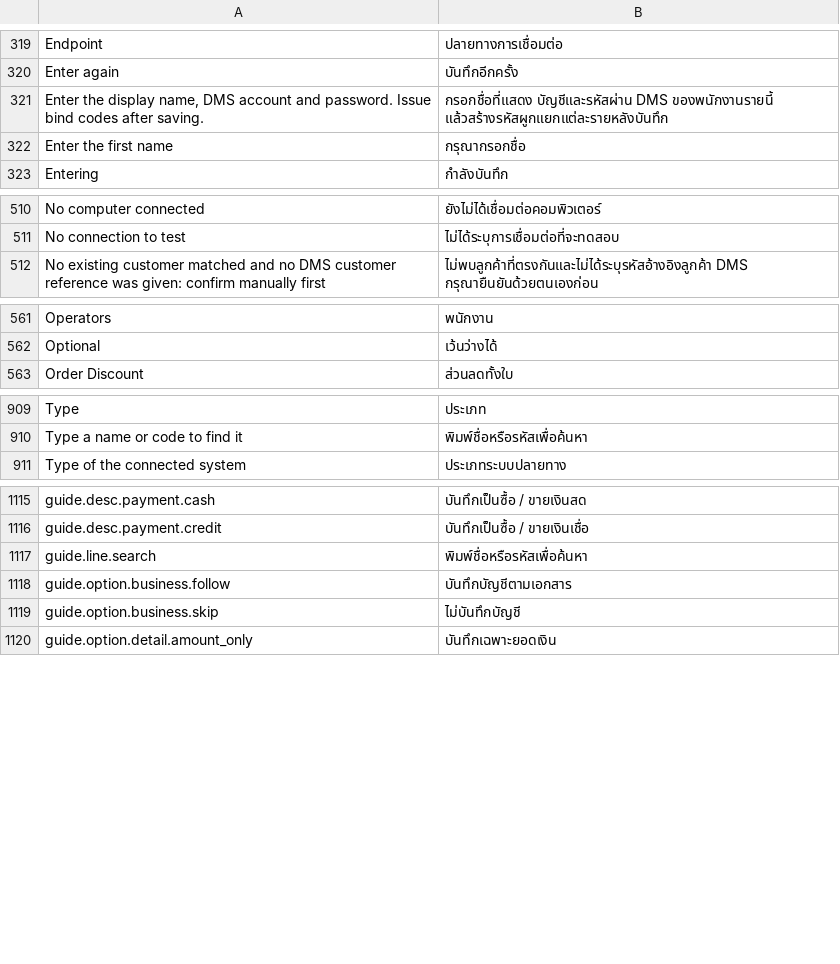
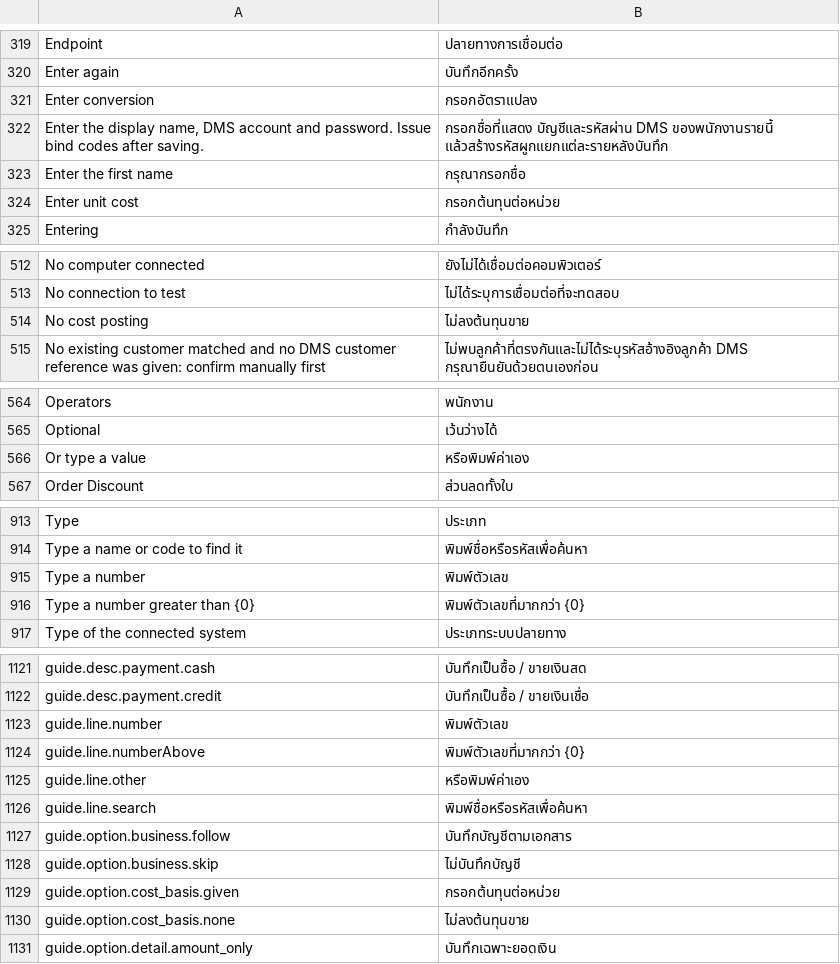
Before and after one commit to skin306152-star/pearnly, a CSV file: apps/pearnly_core/pearnly_core/translations/th.csv, drawn as a sheet; only a part is shown, gaps mark what is left out; the diff covers the shown part only.

Commit message:
feat: LINE asker also asks the questions that need a typed number: tapping an option with an entry asks for the number (unit conversion, unit cost), typed amounts are read like document amounts and checked against the entry minimum before the code:number answer is sent; free questions take the typed text (main session 11-19: nothing left for the edit page)

```diff
--- a/apps/pearnly_core/pearnly_core/translations/th.csv
+++ b/apps/pearnly_core/pearnly_core/translations/th.csv
@@ -320,4 +320,6 @@ Endpoint,ปลายทางการเชื่อมต่อ
 Enter again,บันทึกอีกครั้ง
+Enter conversion,กรอกอัตราแปลง
 "Enter the display name, DMS account and password. Issue bind codes after saving.",กรอกชื่อที่แสดง บัญชีและรหัสผ่าน DMS ของพนักงานรายนี้ แล้วสร้างรหัสผูกแยกแต่ละรายหลังบันทึก
 Enter the first name,กรุณากรอกชื่อ
+Enter unit cost,กรอกต้นทุนต่อหน่วย
 Entering,กำลังบันทึก
@@ -511,2 +513,3 @@ No computer connected,ยังไม่ได้เชื่อมต่อค
 No connection to test,ไม่ได้ระบุการเชื่อมต่อที่จะทดสอบ
+No cost posting,ไม่ลงต้นทุนขาย
 No existing customer matched and no DMS customer reference was given: confirm manually first,ไม่พบลูกค้าที่ตรงกันและไม่ได้ระบุรหัสอ้างอิงลูกค้า DMS กรุณายืนยันด้วยตนเองก่อน
@@ -562,2 +565,3 @@ Operators,พนักงาน
 Optional,เว้นว่างได้
+Or type a value,หรือพิมพ์ค่าเอง
 Order Discount,ส่วนลดทั้งใบ
@@ -910,2 +914,4 @@ Type,ประเภท
 Type a name or code to find it,พิมพ์ชื่อหรือรหัสเพื่อค้นหา
+Type a number,พิมพ์ตัวเลข
+Type a number greater than {0},พิมพ์ตัวเลขที่มากกว่า {0}
 Type of the connected system,ประเภทระบบปลายทาง
@@ -1116,2 +1122,5 @@ guide.desc.payment.cash,บันทึกเป็นซื้อ / ขาย
 guide.desc.payment.credit,บันทึกเป็นซื้อ / ขายเงินเชื่อ
+guide.line.number,พิมพ์ตัวเลข
+guide.line.numberAbove,พิมพ์ตัวเลขที่มากกว่า {0}
+guide.line.other,หรือพิมพ์ค่าเอง
 guide.line.search,พิมพ์ชื่อหรือรหัสเพื่อค้นหา
@@ -1119,2 +1128,4 @@ guide.option.business.follow,บันทึกบัญชีตามเอก
 guide.option.business.skip,ไม่บันทึกบัญชี
+guide.option.cost_basis.given,กรอกต้นทุนต่อหน่วย
+guide.option.cost_basis.none,ไม่ลงต้นทุนขาย
 guide.option.detail.amount_only,บันทึกเฉพาะยอดเงิน
```
Also changed, not shown: 1 added row elsewhere in this file, apps/pearnly_core/pearnly_core/i18n/messages.tsv, apps/pearnly_core/pearnly_core/translations/en.csv, 5 other files.
